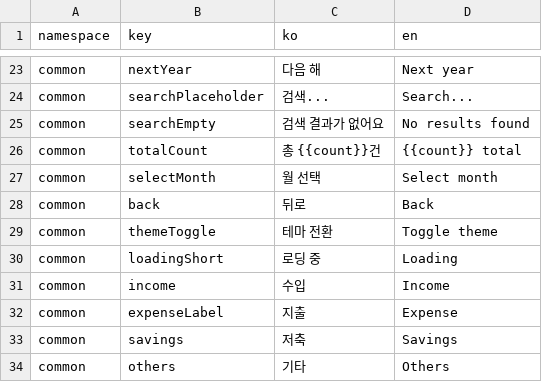
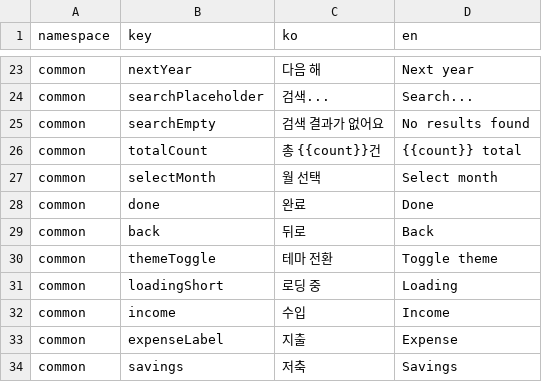
Before and after one commit to lshdainty/porest-desk-front, a CSV file: i18n/translations.csv, drawn as a sheet; only a part is shown, gaps mark what is left out; the shorter side is filled out with more unchanged rows; the diff names each change by its address in the sheet, - before the commit and + after, or states it on an @@ line.

```diff
--- a/i18n/translations.csv
+++ b/i18n/translations.csv
+row 28: common | done | 완료 | Done
```
Also changed, not shown: 8 other files.
